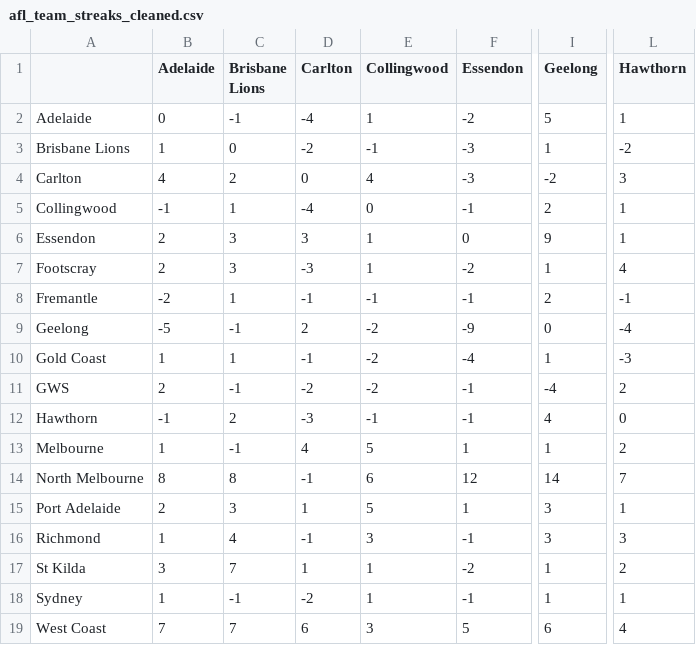
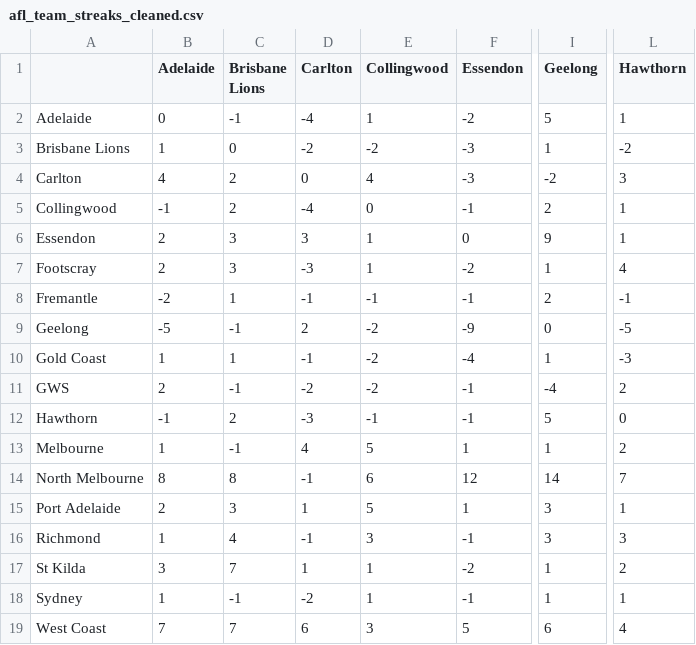
Before and after one commit to blake-noske/blake-noske.github.io, a CSV file: cleaned data/afl_team_streaks_cleaned.csv, drawn as a sheet; only a part is shown, gaps mark what is left out; the diff names each change by its address in the sheet, - before the commit and + after, or states it on an @@ line.

```diff
--- a/cleaned data/afl_team_streaks_cleaned.csv
+++ b/cleaned data/afl_team_streaks_cleaned.csv
-E3 (Collingwood): -1
+E3 (Collingwood): -2
-C5 (Brisbane Lions): 1
+C5 (Brisbane Lions): 2
-L9 (Hawthorn): -4
+L9 (Hawthorn): -5
-I12 (Geelong): 4
+I12 (Geelong): 5
```
Also changed, not shown: cleaned data/afl_fixture_cleaned.csv, cleaned data/afl_team_form_cleaned.csv, 4 other files.
